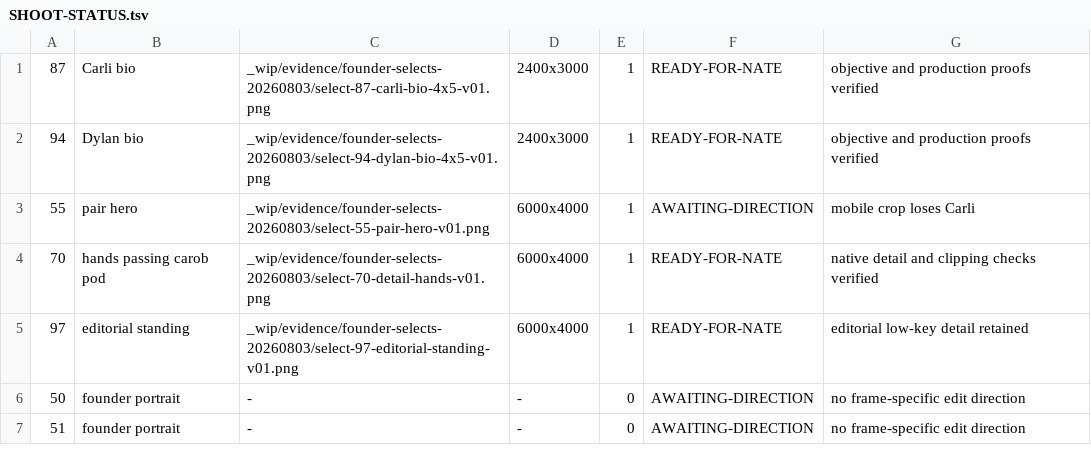
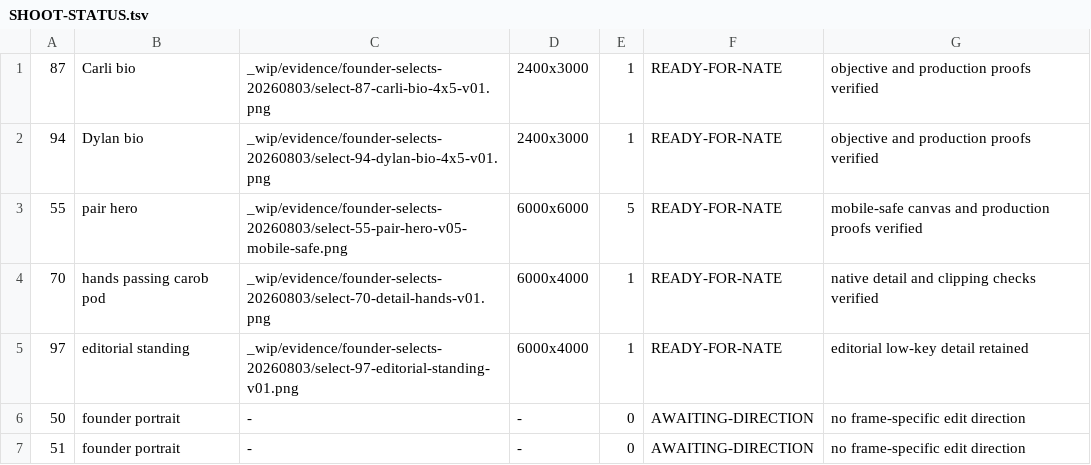
Before and after one commit to Handtomouse/maplemoon-hero-mockups, a TSV file: _wip/evidence/SHOOT-STATUS.tsv, drawn as a sheet; only a part is shown.

Commit message:
image(55): add mobile-safe pair hero

```diff
--- a/_wip/evidence/SHOOT-STATUS.tsv
+++ b/_wip/evidence/SHOOT-STATUS.tsv
@@ -2,3 +2,3 @@
 94	Dylan bio	_wip/evidence/founder-selects-20260803/select-94-dylan-bio-4x5-v01.png	2400x3000	1	READY-FOR-NATE	objective and production proofs verified
-55	pair hero	_wip/evidence/founder-selects-20260803/select-55-pair-hero-v01.png	6000x4000	1	AWAITING-DIRECTION	mobile crop loses Carli
+55	pair hero	_wip/evidence/founder-selects-20260803/select-55-pair-hero-v05-mobile-safe.png	6000x6000	5	READY-FOR-NATE	mobile-safe canvas and production proofs verified
 70	hands passing carob pod	_wip/evidence/founder-selects-20260803/select-70-detail-hands-v01.png	6000x4000	1	READY-FOR-NATE	native detail and clipping checks verified
```
Also changed, not shown: 6 other files.
